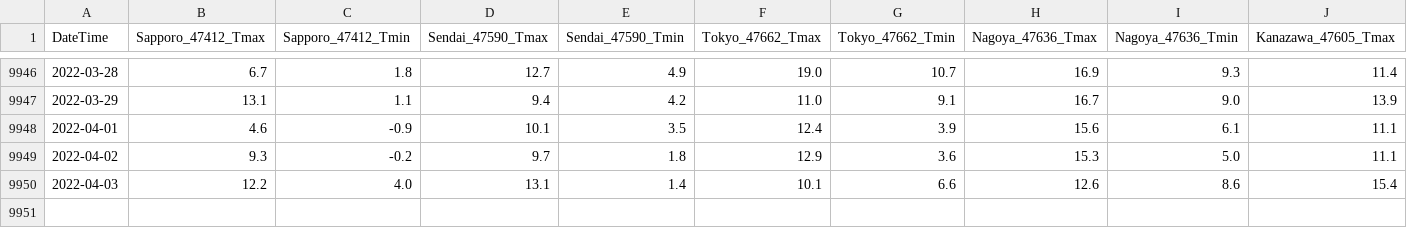
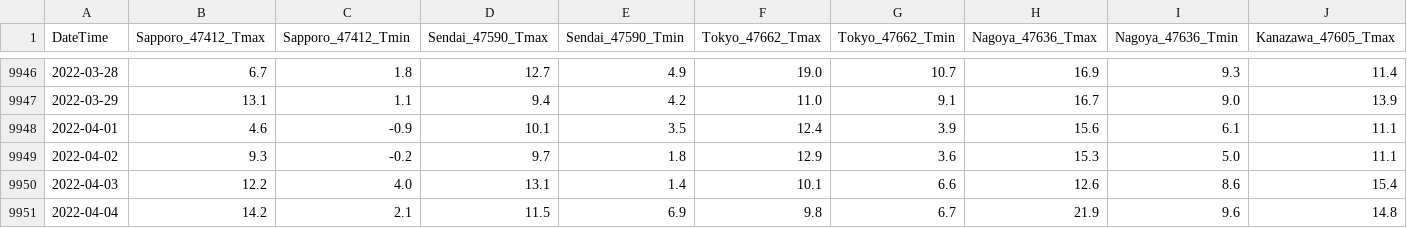
Before and after one commit to jpdenki/web, a CSV file: weatherData.csv, drawn as a sheet; only a part is shown, gaps mark what is left out; rows hold the shown columns only; the diff names each change by its address in the sheet, - before the commit and + after, or states it on an @@ line.

```diff
--- a/weatherData.csv
+++ b/weatherData.csv
+row 9951: 2022-04-04 | 14.2 | 2.1 | 11.5 | 6.9 | 9.8 | 6.7 | 21.9 | 9.6 | 14.8
```
Also changed, not shown: 32 other files.
